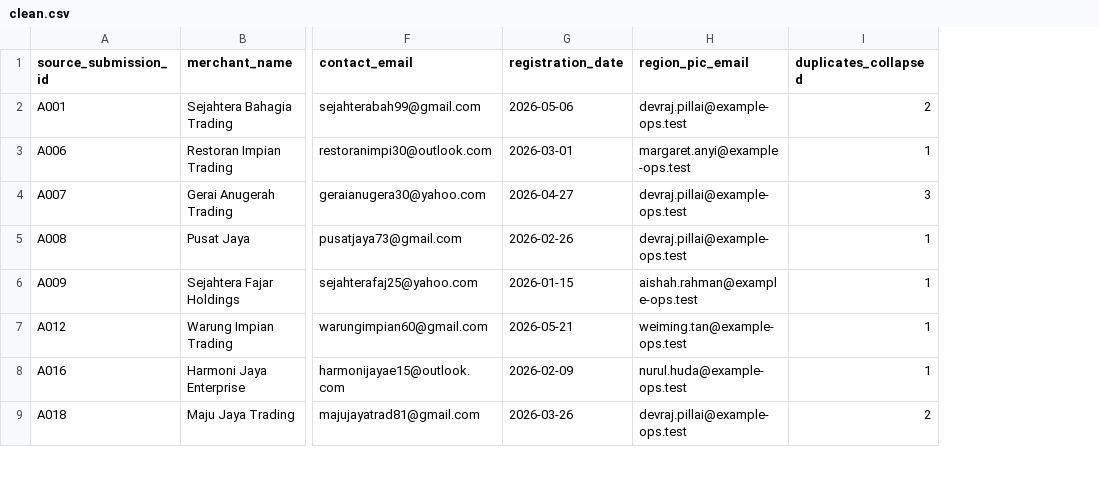
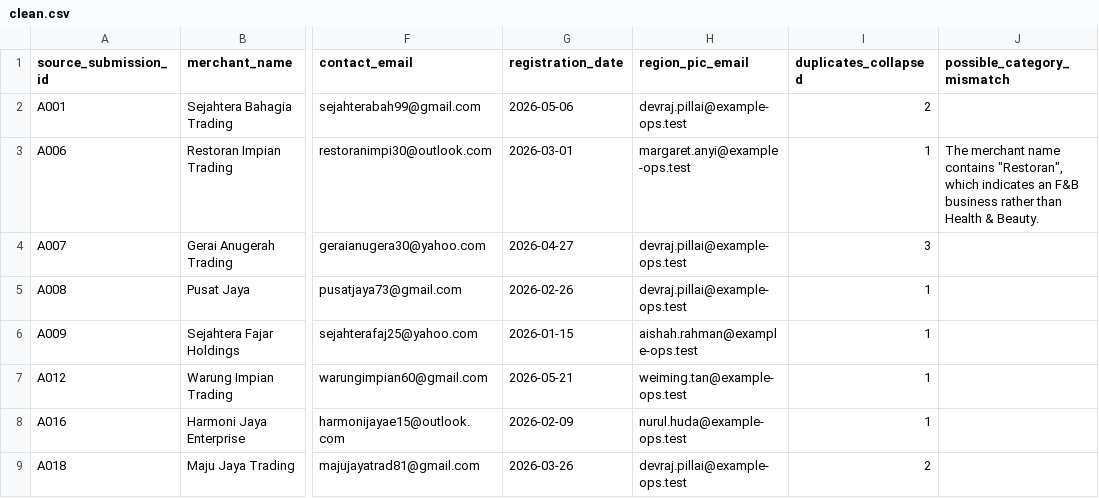
Before and after one commit to benlim2002/merch-consolidate, a CSV file: output/clean.csv, drawn as a sheet; only a part is shown, gaps mark what is left out; the diff names each change by its address in the sheet, - before the commit and + after, or states it on an @@ line.

Commit message:
misc

```diff
--- a/output/clean.csv
+++ b/output/clean.csv
+column J (possible_category_mismatch), row 3: The merchant name contains "Restoran", which indicates an F&B business rather than Health & Beauty.
```
